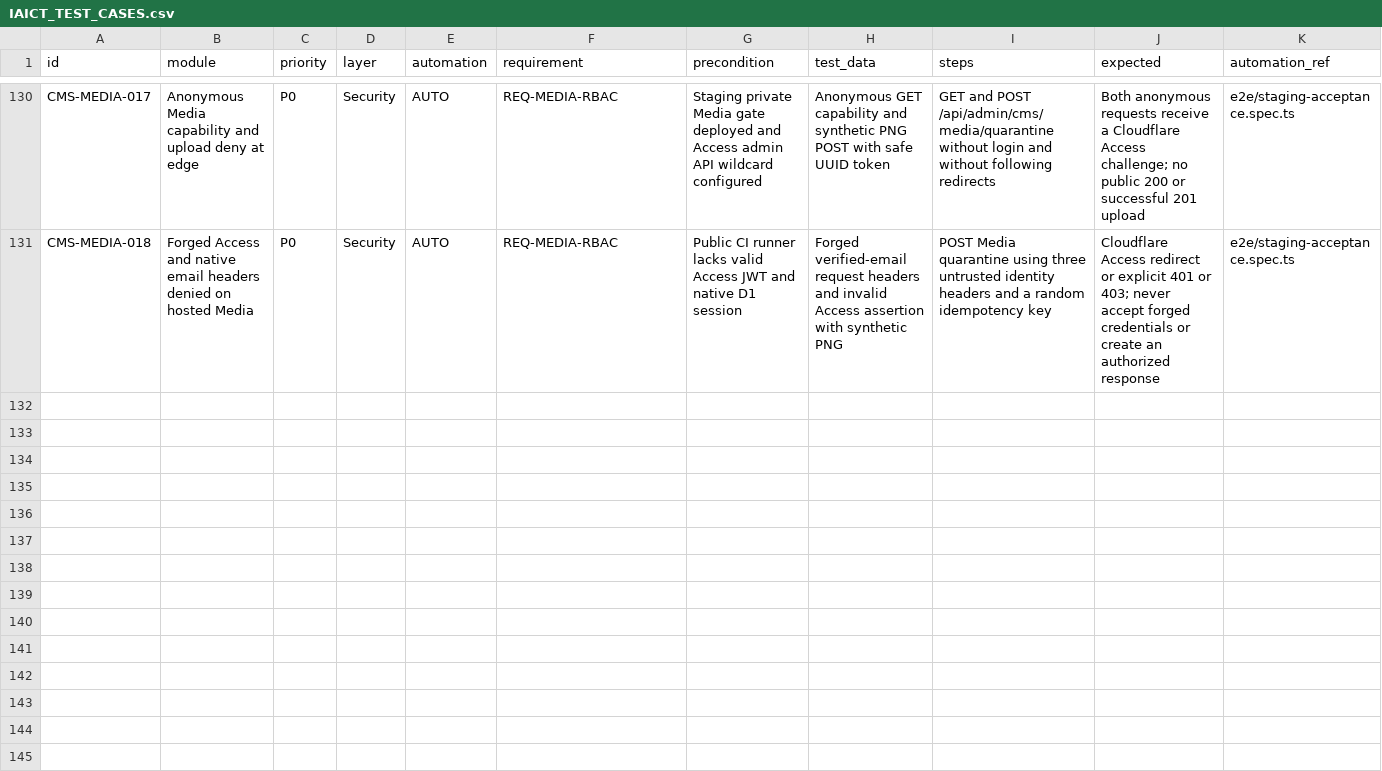
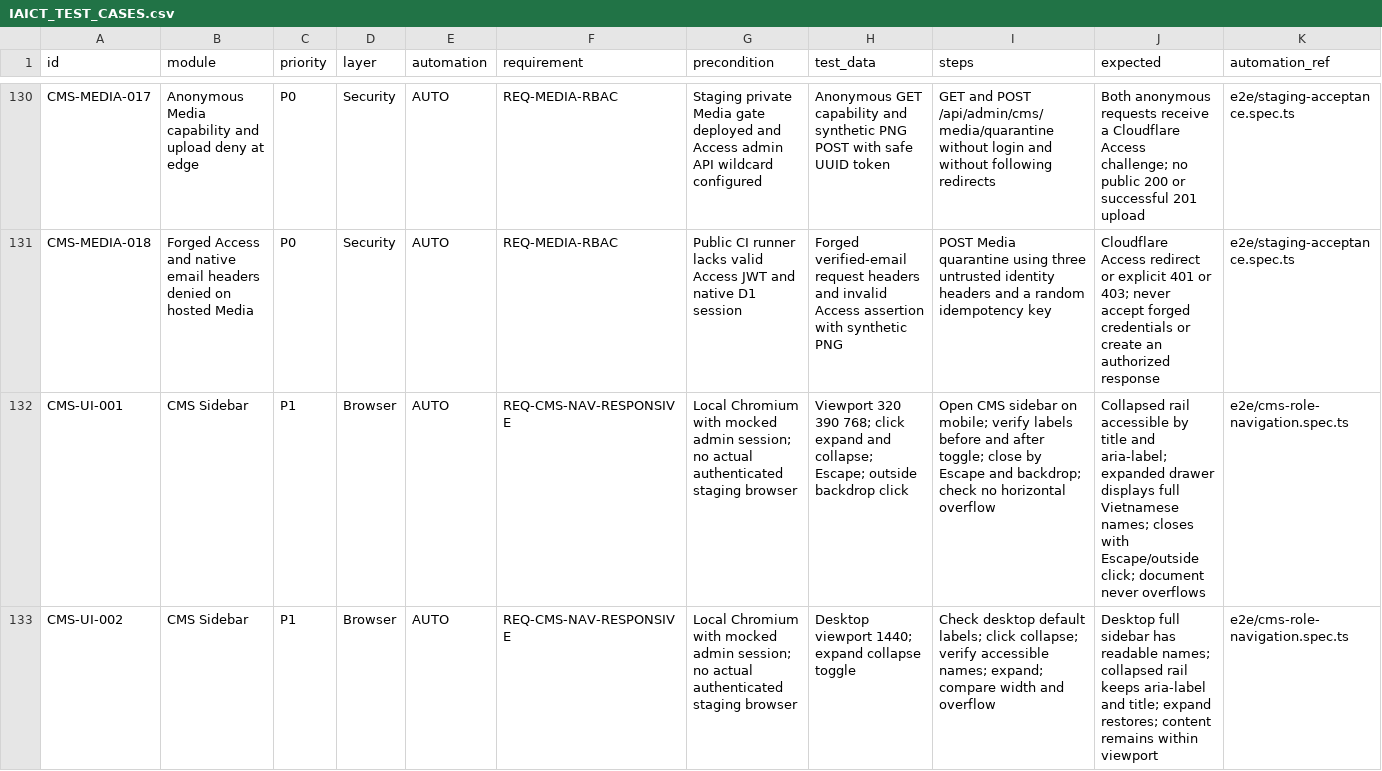
Before and after one commit to ntdung-tds/iaict-portal, a CSV file: docs/qa/IAICT_TEST_CASES.csv, drawn as a sheet; only a part is shown, gaps mark what is left out; rows hold the shown columns only; the diff names each change by its address in the sheet, - before the commit and + after, or states it on an @@ line.

Commit message:
test(qa): register mobile CMS drawer and desktop collapse browser cases

```diff
--- a/docs/qa/IAICT_TEST_CASES.csv
+++ b/docs/qa/IAICT_TEST_CASES.csv
+row 132: CMS-UI-001 | CMS Sidebar | P1 | Browser | AUTO | REQ-CMS-NAV-RESPONSIVE | Local Chromium with mocked admin session; no actual authenticated staging browser | Viewport 320 390 768; click expand and collapse; Escape; outside backdrop click | Open CMS sidebar on mobile; verify labels before and after toggle; close by Escape and backdrop; check no horizontal overflow | Collapsed rail accessible by title and aria-label; expanded drawer displays full Vietnamese names; closes with Escape/outside click; document never overflows | e2e/cms-role-navigation.spec.ts
+row 133: CMS-UI-002 | CMS Sidebar | P1 | Browser | AUTO | REQ-CMS-NAV-RESPONSIVE | Local Chromium with mocked admin session; no actual authenticated staging browser | Desktop viewport 1440; expand collapse toggle | Check desktop default labels; click collapse; verify accessible names; expand; compare width and overflow | Desktop full sidebar has readable names; collapsed rail keeps aria-label and title; expand restores; content remains within viewport | e2e/cms-role-navigation.spec.ts
```
